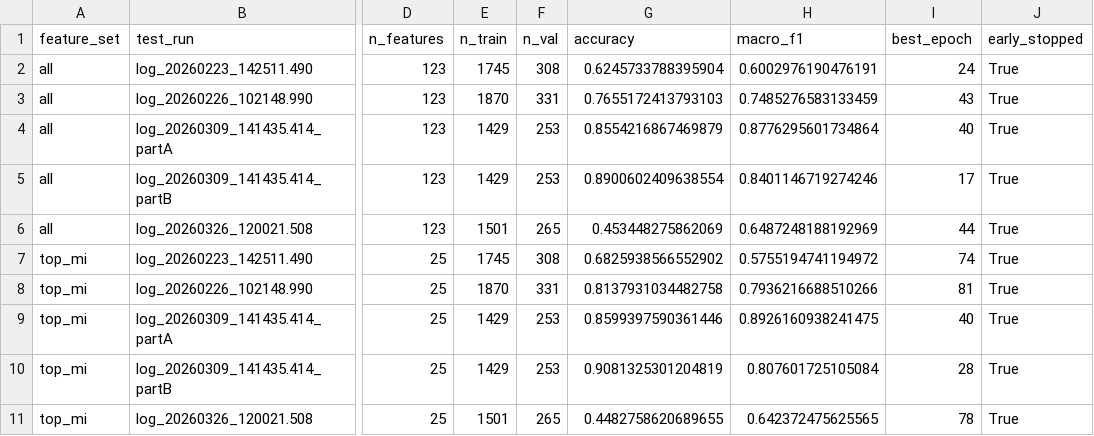
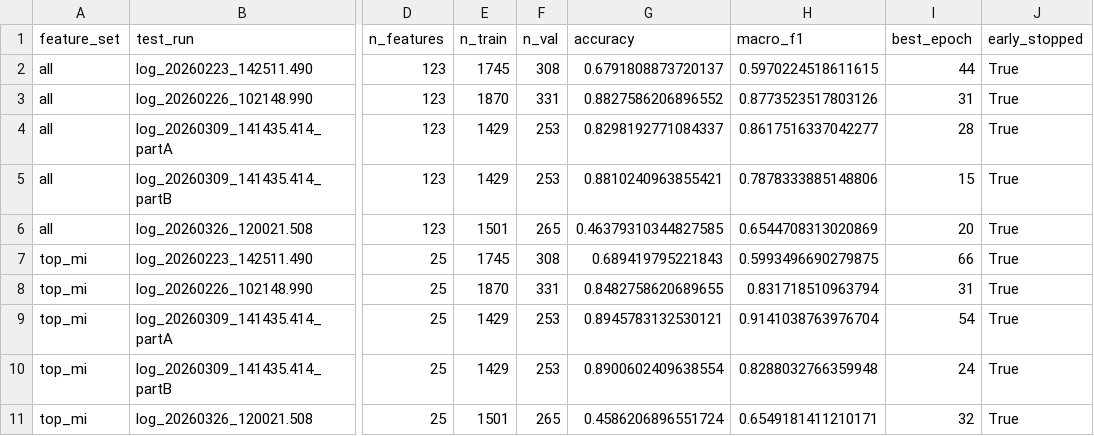
Before and after one commit to Pratyush2012/BSC_Thesis_intrinsic_sensor_analysis, a CSV file: results/mlp_metrics_per_fold.csv, drawn as a sheet; only a part is shown, gaps mark what is left out; the diff covers the shown part only; the diff names each change by its address in the sheet, - before the commit and + after, or states it on an @@ line.

```diff
--- a/results/mlp_metrics_per_fold.csv
+++ b/results/mlp_metrics_per_fold.csv
-G2 (accuracy): 0.6245733788395904
+G2 (accuracy): 0.6791808873720137
-H2 (macro_f1): 0.6002976190476191
+H2 (macro_f1): 0.5970224518611615
-I2 (best_epoch): 24
+I2 (best_epoch): 44
-G3 (accuracy): 0.7655172413793103
+G3 (accuracy): 0.8827586206896552
-H3 (macro_f1): 0.7485276583133459
+H3 (macro_f1): 0.8773523517803126
-I3 (best_epoch): 43
+I3 (best_epoch): 31
-G4 (accuracy): 0.8554216867469879
+G4 (accuracy): 0.8298192771084337
-H4 (macro_f1): 0.8776295601734864
+H4 (macro_f1): 0.8617516337042277
-I4 (best_epoch): 40
+I4 (best_epoch): 28
-G5 (accuracy): 0.8900602409638554
+G5 (accuracy): 0.8810240963855421
-H5 (macro_f1): 0.8401146719274246
+H5 (macro_f1): 0.7878333885148806
-I5 (best_epoch): 17
+I5 (best_epoch): 15
-G6 (accuracy): 0.453448275862069
+G6 (accuracy): 0.46379310344827585
-H6 (macro_f1): 0.6487248188192969
+H6 (macro_f1): 0.6544708313020869
-I6 (best_epoch): 44
+I6 (best_epoch): 20
-G7 (accuracy): 0.6825938566552902
+G7 (accuracy): 0.689419795221843
-H7 (macro_f1): 0.5755194741194972
+H7 (macro_f1): 0.5993496690279875
-I7 (best_epoch): 74
+I7 (best_epoch): 66
-G8 (accuracy): 0.8137931034482758
+G8 (accuracy): 0.8482758620689655
-H8 (macro_f1): 0.7936216688510266
+H8 (macro_f1): 0.831718510963794
-I8 (best_epoch): 81
+I8 (best_epoch): 31
-G9 (accuracy): 0.8599397590361446
+G9 (accuracy): 0.8945783132530121
-H9 (macro_f1): 0.8926160938241475
+H9 (macro_f1): 0.9141038763976704
-I9 (best_epoch): 40
+I9 (best_epoch): 54
-G10 (accuracy): 0.9081325301204819
+G10 (accuracy): 0.8900602409638554
-H10 (macro_f1): 0.807601725105084
+H10 (macro_f1): 0.8288032766359948
-I10 (best_epoch): 28
+I10 (best_epoch): 24
-G11 (accuracy): 0.4482758620689655
+G11 (accuracy): 0.4586206896551724
-H11 (macro_f1): 0.642372475625565
+H11 (macro_f1): 0.6549181411210171
-I11 (best_epoch): 78
+I11 (best_epoch): 32
```
Also changed, not shown: 15 edited cells elsewhere in this file, results/mlp_metrics_ranked_by_robustness.csv, results/mlp_metrics_summary.csv, 5 other files.
